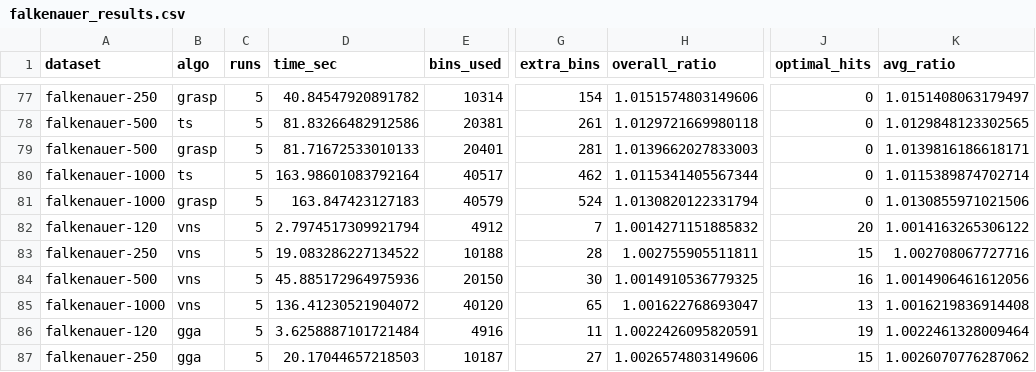
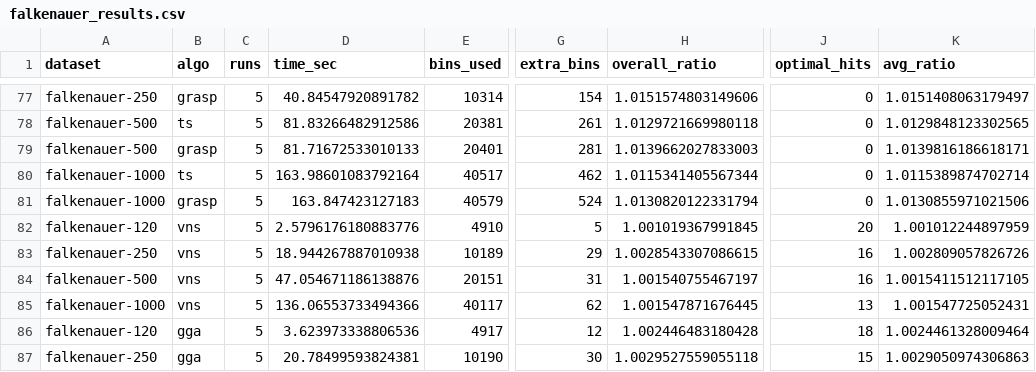
Before and after one commit to JoshuaRaybould/1D-Bin-Packing-Human-Vs-LLM-Algorithms, a CSV file: results/falkenauer_results.csv, drawn as a sheet; only a part is shown, gaps mark what is left out; the diff covers the shown part only; the diff names each change by its address in the sheet, - before the commit and + after, or states it on an @@ line.

```diff
--- a/results/falkenauer_results.csv
+++ b/results/falkenauer_results.csv
-D82 (time_sec): 2.7974517309921794
+D82 (time_sec): 2.5796176180883776
-E82 (bins_used): 4912
+E82 (bins_used): 4910
-G82 (extra_bins): 7
+G82 (extra_bins): 5
-H82 (overall_ratio): 1.0014271151885832
+H82 (overall_ratio): 1.001019367991845
-K82 (avg_ratio): 1.0014163265306122
+K82 (avg_ratio): 1.001012244897959
-D83 (time_sec): 19.083286227134522
+D83 (time_sec): 18.944267887010938
-E83 (bins_used): 10188
+E83 (bins_used): 10189
-G83 (extra_bins): 28
+G83 (extra_bins): 29
-H83 (overall_ratio): 1.002755905511811
+H83 (overall_ratio): 1.0028543307086615
-J83 (optimal_hits): 15
+J83 (optimal_hits): 16
-K83 (avg_ratio): 1.002708067727716
+K83 (avg_ratio): 1.002809057826726
-D84 (time_sec): 45.885172964975936
+D84 (time_sec): 47.054671186138876
-E84 (bins_used): 20150
+E84 (bins_used): 20151
-G84 (extra_bins): 30
+G84 (extra_bins): 31
-H84 (overall_ratio): 1.0014910536779325
+H84 (overall_ratio): 1.001540755467197
-K84 (avg_ratio): 1.0014906461612056
+K84 (avg_ratio): 1.0015411512117105
-D85 (time_sec): 136.41230521904072
+D85 (time_sec): 136.06553733494366
-E85 (bins_used): 40120
+E85 (bins_used): 40117
-G85 (extra_bins): 65
+G85 (extra_bins): 62
-H85 (overall_ratio): 1.001622768693047
+H85 (overall_ratio): 1.001547871676445
-K85 (avg_ratio): 1.0016219836914408
+K85 (avg_ratio): 1.001547725052431
-D86 (time_sec): 3.6258887101721484
+D86 (time_sec): 3.623973338806536
-E86 (bins_used): 4916
+E86 (bins_used): 4917
-G86 (extra_bins): 11
+G86 (extra_bins): 12
-H86 (overall_ratio): 1.0022426095820591
+H86 (overall_ratio): 1.002446483180428
-J86 (optimal_hits): 19
+J86 (optimal_hits): 18
-K86 (avg_ratio): 1.0022461328009464
+K86 (avg_ratio): 1.0024461328009464
-D87 (time_sec): 20.17044657218503
+D87 (time_sec): 20.78499593824381
-E87 (bins_used): 10187
+E87 (bins_used): 10190
-G87 (extra_bins): 27
+G87 (extra_bins): 30
-H87 (overall_ratio): 1.0026574803149606
+H87 (overall_ratio): 1.0029527559055118
-K87 (avg_ratio): 1.0026070776287062
+K87 (avg_ratio): 1.0029050974306863
```
Also changed, not shown: 8 edited cells elsewhere in this file, results/hard_results.csv, results/my_test_results.csv, 4 other files.
